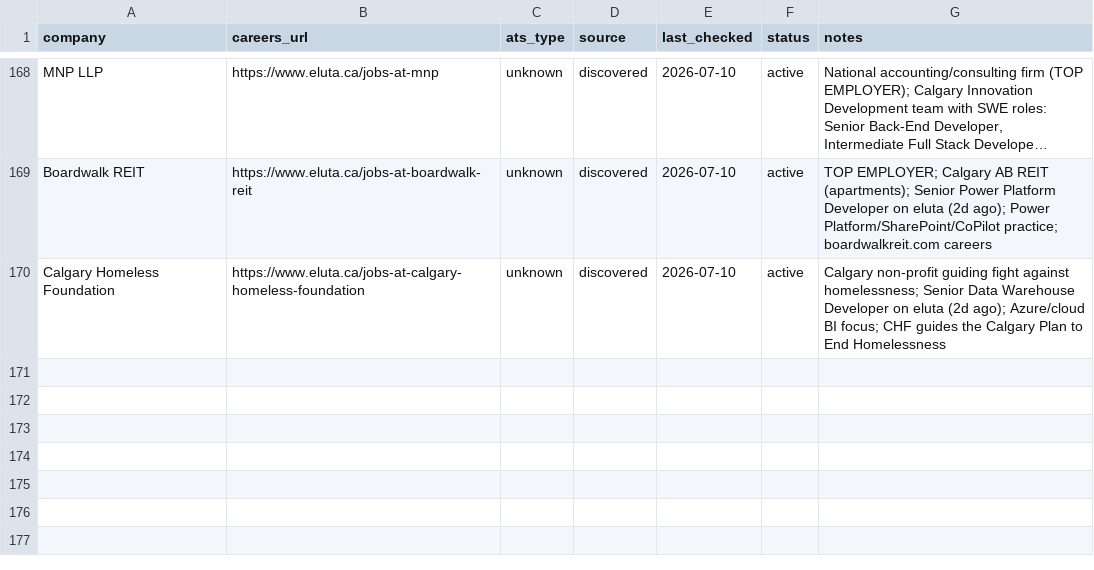
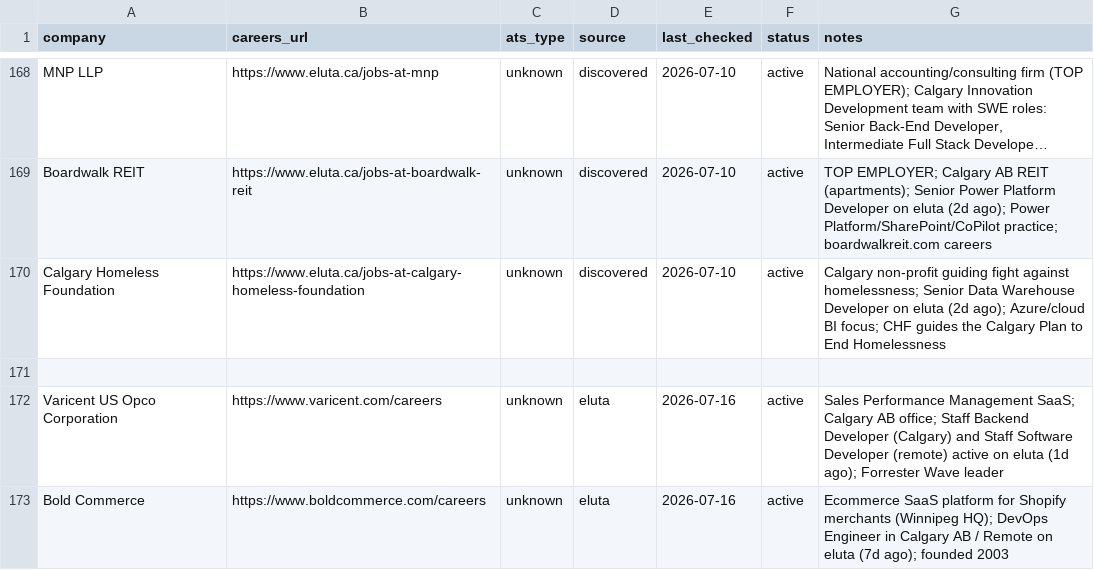
Before and after one commit to opsclawd/career-targets, a CSV file: careers/careers_registry.csv, drawn as a sheet; only a part is shown, gaps mark what is left out; long unchanged cells end in ….

Commit message:
Daily run 2026-07-16: +2 companies (Varicent, Bold Commerce), +3 jobs

```diff
--- a/careers/careers_registry.csv
+++ b/careers/careers_registry.csv
@@ -170 +170,4 @@ Boardwalk REIT,https://www.eluta.ca/jobs-at-boardwalk-reit,unknown,discovered,20
 Calgary Homeless Foundation,https://www.eluta.ca/jobs-at-calgary-homeless-foundation,unknown,discovered,2026-07-10,active,"Calgary non-profit guiding fight against homelessness; Senior Data Warehouse Developer on eluta (2d ago); Azure/cloud BI focus; CHF guides the Calgary Plan to End Homelessness"
+
+Varicent US Opco Corporation,https://www.varicent.com/careers,unknown,eluta,2026-07-16,active,"Sales Performance Management SaaS; Calgary AB office; Staff Backend Developer (Calgary) and Staff Software Developer (remote) active on eluta (1d ago); Forrester Wave leader"
+Bold Commerce,https://www.boldcommerce.com/careers,unknown,eluta,2026-07-16,active,"Ecommerce SaaS platform for Shopify merchants (Winnipeg HQ); DevOps Engineer in Calgary AB / Remote on eluta (7d ago); founded 2003"
```
Also changed, not shown: careers/jobs_registry.csv, 1 other file.
